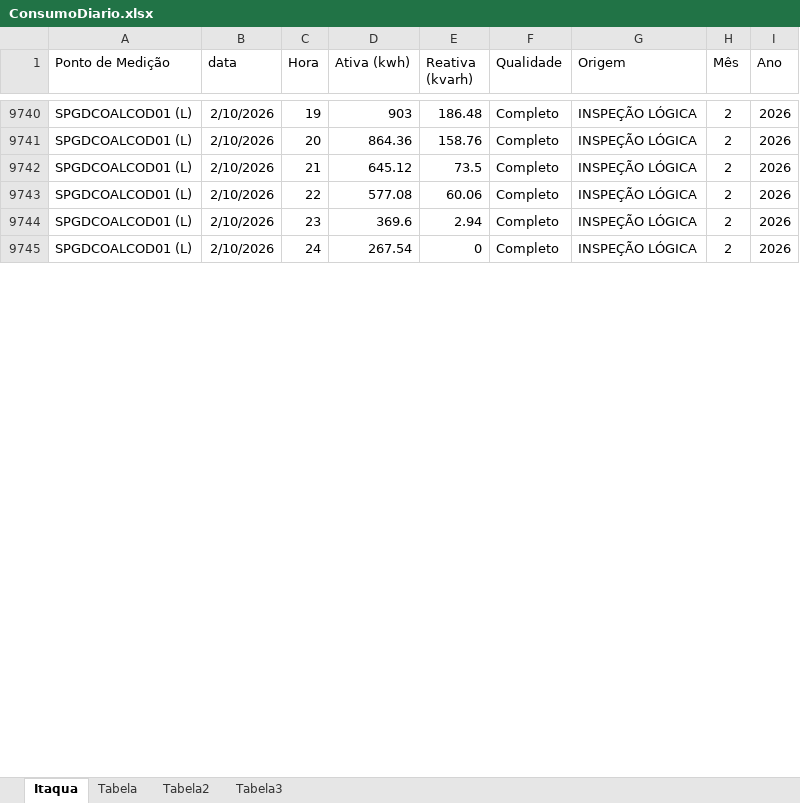
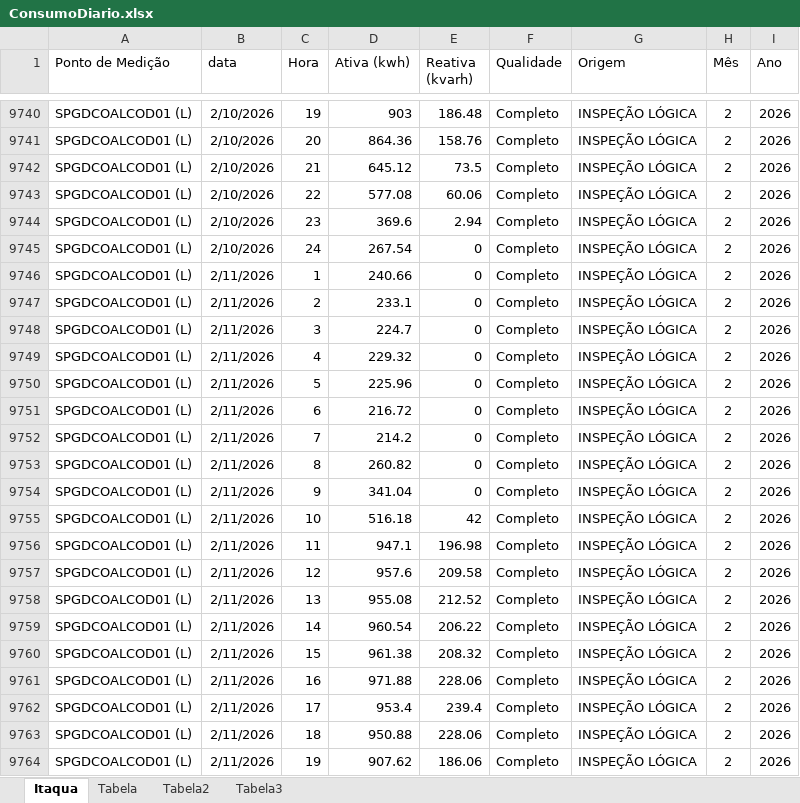
Before and after one commit to MateusBastosVersa/consumo-shopping-garden-itaqua, an Excel workbook: ConsumoDiario.xlsx, sheet Itaqua, drawn as a sheet; only a part is shown, gaps mark what is left out; values as stored, in another font and other column widths than the file's, no borders; table styles not drawn; the diff covers the shown part only; the diff names each change by its address in the sheet, - before the commit and + after, or states it on an @@ line.

Commit message:
Atualiza dados de consumo

```diff
--- a/ConsumoDiario.xlsx (sheet Itaqua)
+++ b/ConsumoDiario.xlsx (sheet Itaqua)
+row 9746: SPGDCOALCOD01 (L) | 2/11/2026 | 1 | 240.66 | 0 | Completo | INSPEÇÃO LÓGICA | 2 | 2026
+row 9747: SPGDCOALCOD01 (L) | 2/11/2026 | 2 | 233.1 | 0 | Completo | INSPEÇÃO LÓGICA | 2 | 2026
+row 9748: SPGDCOALCOD01 (L) | 2/11/2026 | 3 | 224.7 | 0 | Completo | INSPEÇÃO LÓGICA | 2 | 2026
+row 9749: SPGDCOALCOD01 (L) | 2/11/2026 | 4 | 229.32 | 0 | Completo | INSPEÇÃO LÓGICA | 2 | 2026
+row 9750: SPGDCOALCOD01 (L) | 2/11/2026 | 5 | 225.96 | 0 | Completo | INSPEÇÃO LÓGICA | 2 | 2026
+row 9751: SPGDCOALCOD01 (L) | 2/11/2026 | 6 | 216.72 | 0 | Completo | INSPEÇÃO LÓGICA | 2 | 2026
+row 9752: SPGDCOALCOD01 (L) | 2/11/2026 | 7 | 214.2 | 0 | Completo | INSPEÇÃO LÓGICA | 2 | 2026
+row 9753: SPGDCOALCOD01 (L) | 2/11/2026 | 8 | 260.82 | 0 | Completo | INSPEÇÃO LÓGICA | 2 | 2026
+row 9754: SPGDCOALCOD01 (L) | 2/11/2026 | 9 | 341.04 | 0 | Completo | INSPEÇÃO LÓGICA | 2 | 2026
+row 9755: SPGDCOALCOD01 (L) | 2/11/2026 | 10 | 516.18 | 42 | Completo | INSPEÇÃO LÓGICA | 2 | 2026
+row 9756: SPGDCOALCOD01 (L) | 2/11/2026 | 11 | 947.1 | 196.98 | Completo | INSPEÇÃO LÓGICA | 2 | 2026
+row 9757: SPGDCOALCOD01 (L) | 2/11/2026 | 12 | 957.6 | 209.58 | Completo | INSPEÇÃO LÓGICA | 2 | 2026
+row 9758: SPGDCOALCOD01 (L) | 2/11/2026 | 13 | 955.08 | 212.52 | Completo | INSPEÇÃO LÓGICA | 2 | 2026
+row 9759: SPGDCOALCOD01 (L) | 2/11/2026 | 14 | 960.54 | 206.22 | Completo | INSPEÇÃO LÓGICA | 2 | 2026
+row 9760: SPGDCOALCOD01 (L) | 2/11/2026 | 15 | 961.38 | 208.32 | Completo | INSPEÇÃO LÓGICA | 2 | 2026
+row 9761: SPGDCOALCOD01 (L) | 2/11/2026 | 16 | 971.88 | 228.06 | Completo | INSPEÇÃO LÓGICA | 2 | 2026
+row 9762: SPGDCOALCOD01 (L) | 2/11/2026 | 17 | 953.4 | 239.4 | Completo | INSPEÇÃO LÓGICA | 2 | 2026
+row 9763: SPGDCOALCOD01 (L) | 2/11/2026 | 18 | 950.88 | 228.06 | Completo | INSPEÇÃO LÓGICA | 2 | 2026
+row 9764: SPGDCOALCOD01 (L) | 2/11/2026 | 19 | 907.62 | 186.06 | Completo | INSPEÇÃO LÓGICA | 2 | 2026
```
Also changed, not shown: 5 added rows and 29 edited cells elsewhere in this sheet, sheet Tabela, sheet Tabela3, sheet Tabela2, formulas that keep their value.
